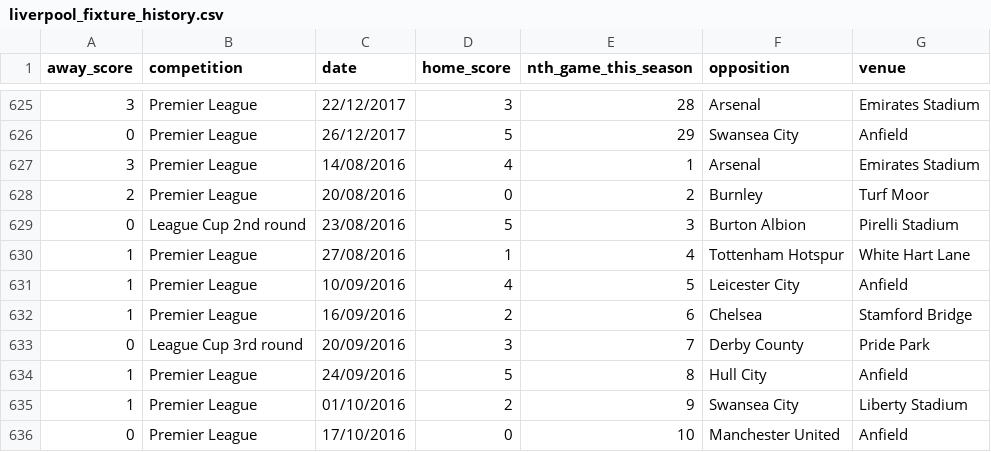
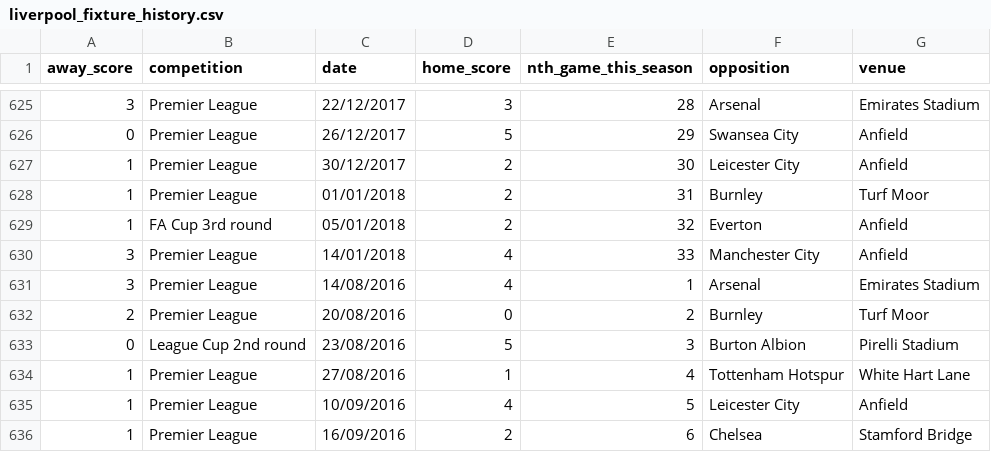
Before and after one commit to shep312/liverpool-predictions, a CSV file: data/liverpool_fixture_history.csv, drawn as a sheet; only a part is shown, gaps mark what is left out; the shorter side is filled out with more unchanged rows.

```diff
--- a/data/liverpool_fixture_history.csv
+++ b/data/liverpool_fixture_history.csv
@@ -626,2 +626,6 @@ away_score,competition,date,home_score,nth_game_this_season,opposition,venue
 0,Premier League,26/12/2017,5,29,Swansea City,Anfield
+1,Premier League,30/12/2017,2,30,Leicester City,Anfield
+1,Premier League,01/01/2018,2,31,Burnley,Turf Moor
+1,FA Cup 3rd round,05/01/2018,2,32,Everton,Anfield
+3,Premier League,14/01/2018,4,33,Manchester City,Anfield
 3,Premier League,14/08/2016,4,1,Arsenal,Emirates Stadium
```
Also changed, not shown: 1 other file.
